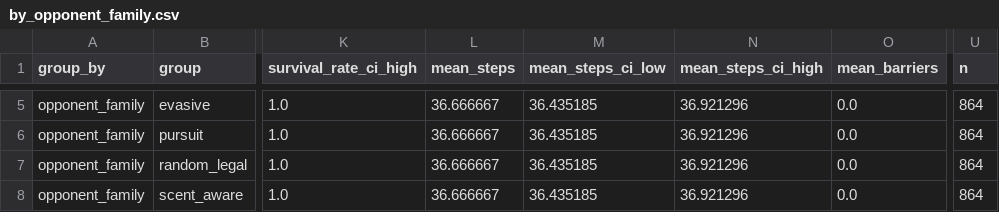
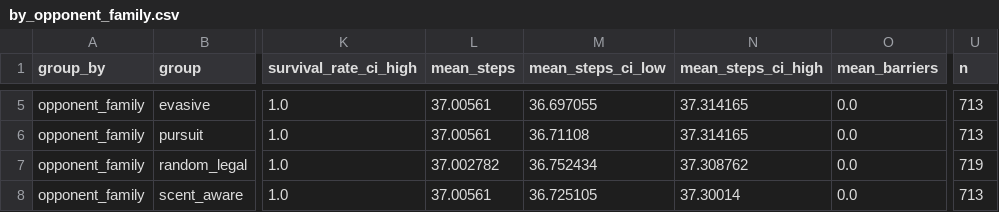
Before and after one commit to mohammedawad99/mars-777-thief-agent, a CSV file: results/tables/by_opponent_family.csv, drawn as a sheet; only a part is shown, gaps mark what is left out; the diff covers the shown part only; the diff names each change by its address in the sheet, - before the commit and + after, or states it on an @@ line.

```diff
--- a/results/tables/by_opponent_family.csv
+++ b/results/tables/by_opponent_family.csv
-L5:L6 (mean_steps): 36.666667
+L5:L6 (mean_steps): 37.00561
-M5 (mean_steps_ci_low): 36.435185
+M5 (mean_steps_ci_low): 36.697055
-N5:N6 (mean_steps_ci_high): 36.921296
+N5:N6 (mean_steps_ci_high): 37.314165
-U5:U6 (n): 864
+U5:U6 (n): 713
-M6 (mean_steps_ci_low): 36.435185
+M6 (mean_steps_ci_low): 36.71108
-L7 (mean_steps): 36.666667
+L7 (mean_steps): 37.002782
-M7 (mean_steps_ci_low): 36.435185
+M7 (mean_steps_ci_low): 36.752434
-N7 (mean_steps_ci_high): 36.921296
+N7 (mean_steps_ci_high): 37.308762
-U7 (n): 864
+U7 (n): 719
-L8 (mean_steps): 36.666667
+L8 (mean_steps): 37.00561
-M8 (mean_steps_ci_low): 36.435185
+M8 (mean_steps_ci_low): 36.725105
-N8 (mean_steps_ci_high): 36.921296
+N8 (mean_steps_ci_high): 37.30014
-U8 (n): 864
+U8 (n): 713
```
Also changed, not shown: 42 edited cells elsewhere in this file, results/tables/by_config.csv, results/tables/by_grid.csv, 37 other files.
